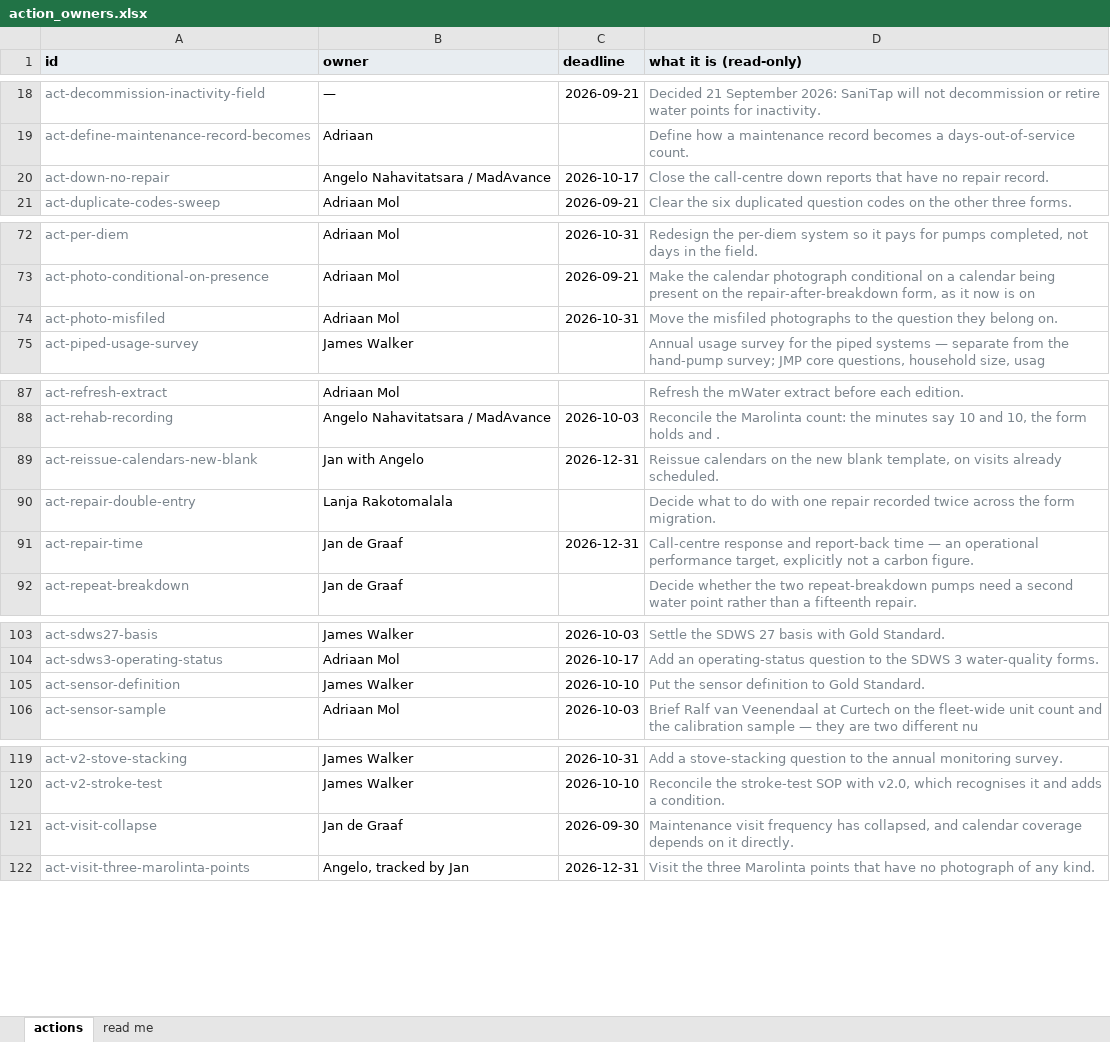
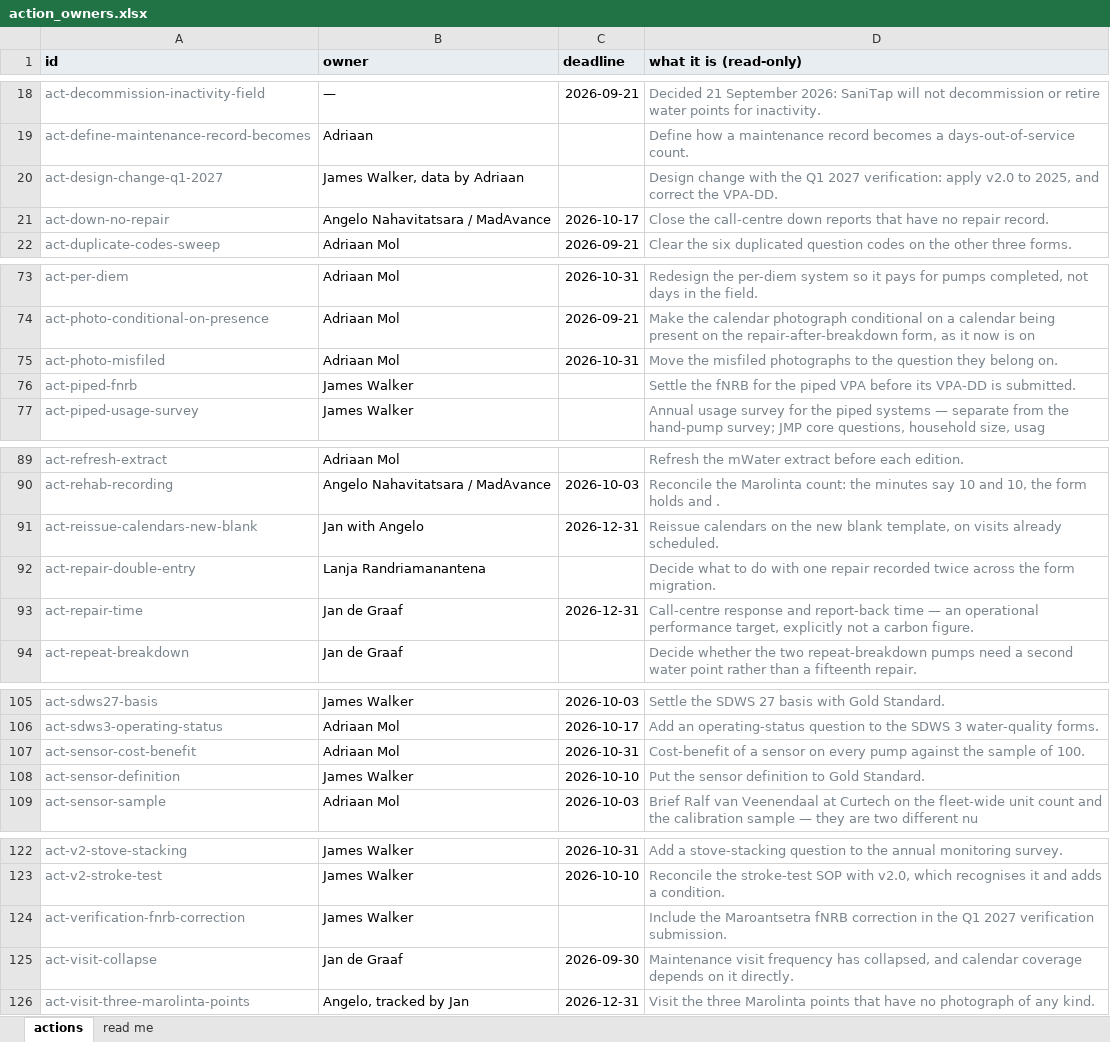
Before and after one commit to SaniTap-water/sanitap-water-report, an Excel workbook: build/action_owners.xlsx, sheet actions, drawn as a sheet; only a part is shown, gaps mark what is left out; values as stored, in another font and other column widths than the file's, no borders; addresses are those after the commit; the diff names each change by its address in the sheet, - before the commit and + after, or states it on an @@ line.

```diff
--- a/build/action_owners.xlsx (sheet actions)
+++ b/build/action_owners.xlsx (sheet actions)
+row 20: act-design-change-q1-2027 | James Walker, data by Adriaan |  | Design change with the Q1 2027 verification: apply v2.0 to 2025, and correct the VPA-DD.
+row 76: act-piped-fnrb | James Walker |  | Settle the fNRB for the piped VPA before its VPA-DD is submitted.
-B92 (owner): Lanja Rakotomalala
+B92 (owner): Lanja Randriamanantena
+row 107: act-sensor-cost-benefit | Adriaan Mol | 2026-10-31 | Cost-benefit of a sensor on every pump against the sample of 100.
+row 124: act-verification-fnrb-correction | James Walker |  | Include the Maroantsetra fNRB correction in the Q1 2027 verification submission.
```
Also changed, not shown: sheet read me, 17 other files.
